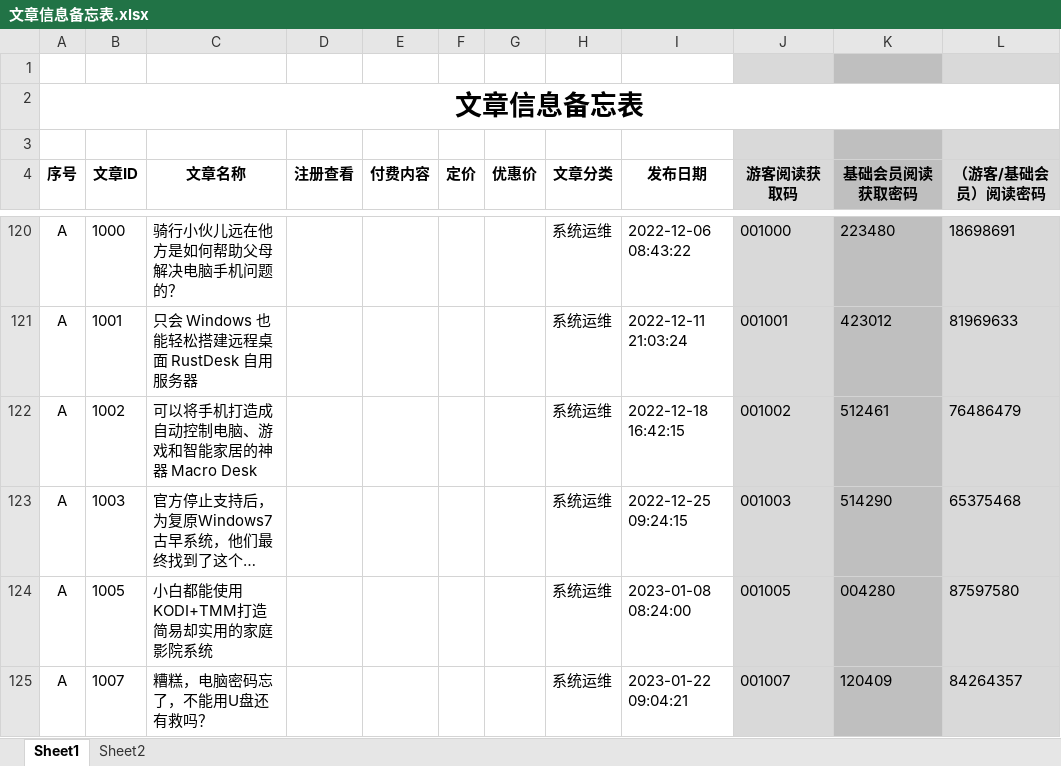
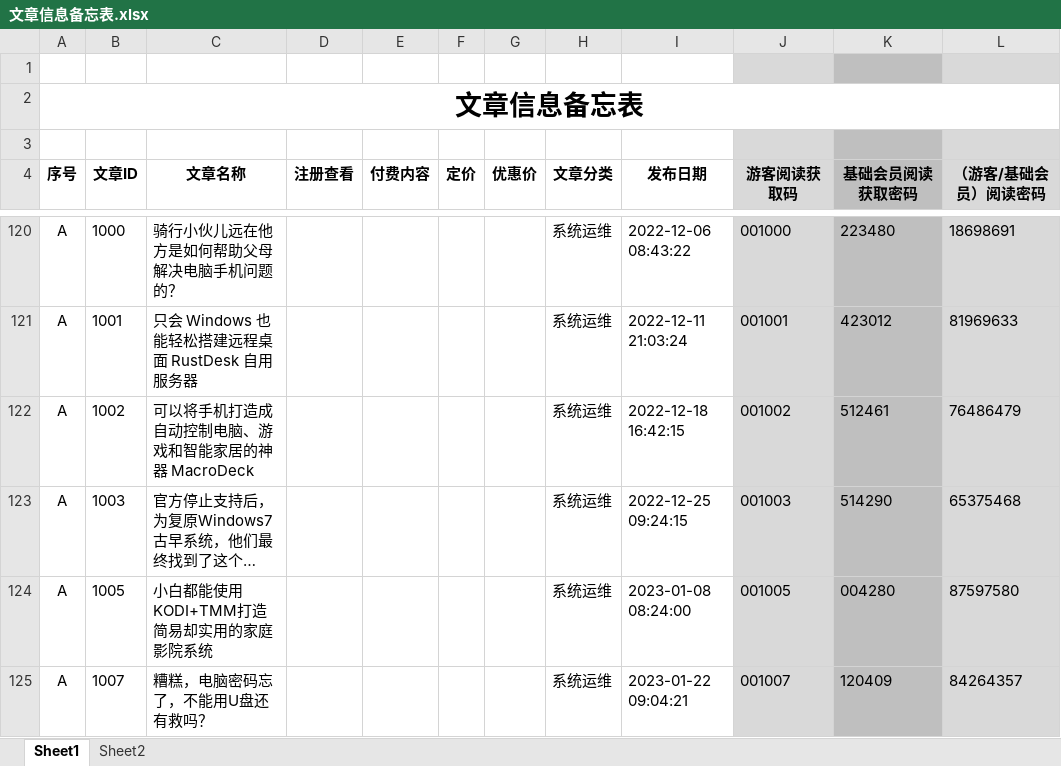
Before and after one commit to panxibei/writing, an Excel workbook: 11_付费课程/99.资料/文章信息备忘表.xlsx, sheet Sheet1, drawn as a sheet; only a part is shown, gaps mark what is left out; long unchanged cells end in …; values as stored, in another font and other column widths than the file's, no borders; conditional formats not drawn; the diff names each change by its address in the sheet, - before the commit and + after, or states it on an @@ line.

```diff
--- a/11_付费课程/99.资料/文章信息备忘表.xlsx (sheet Sheet1)
+++ b/11_付费课程/99.资料/文章信息备忘表.xlsx (sheet Sheet1)
-C122 (文章名称): 可以将手机打造成自动控制电脑、游戏和智能家居的神器 Macro Desk
+C122 (文章名称): 可以将手机打造成自动控制电脑、游戏和智能家居的神器 MacroDeck
```
Also changed, not shown: 13 other files.
